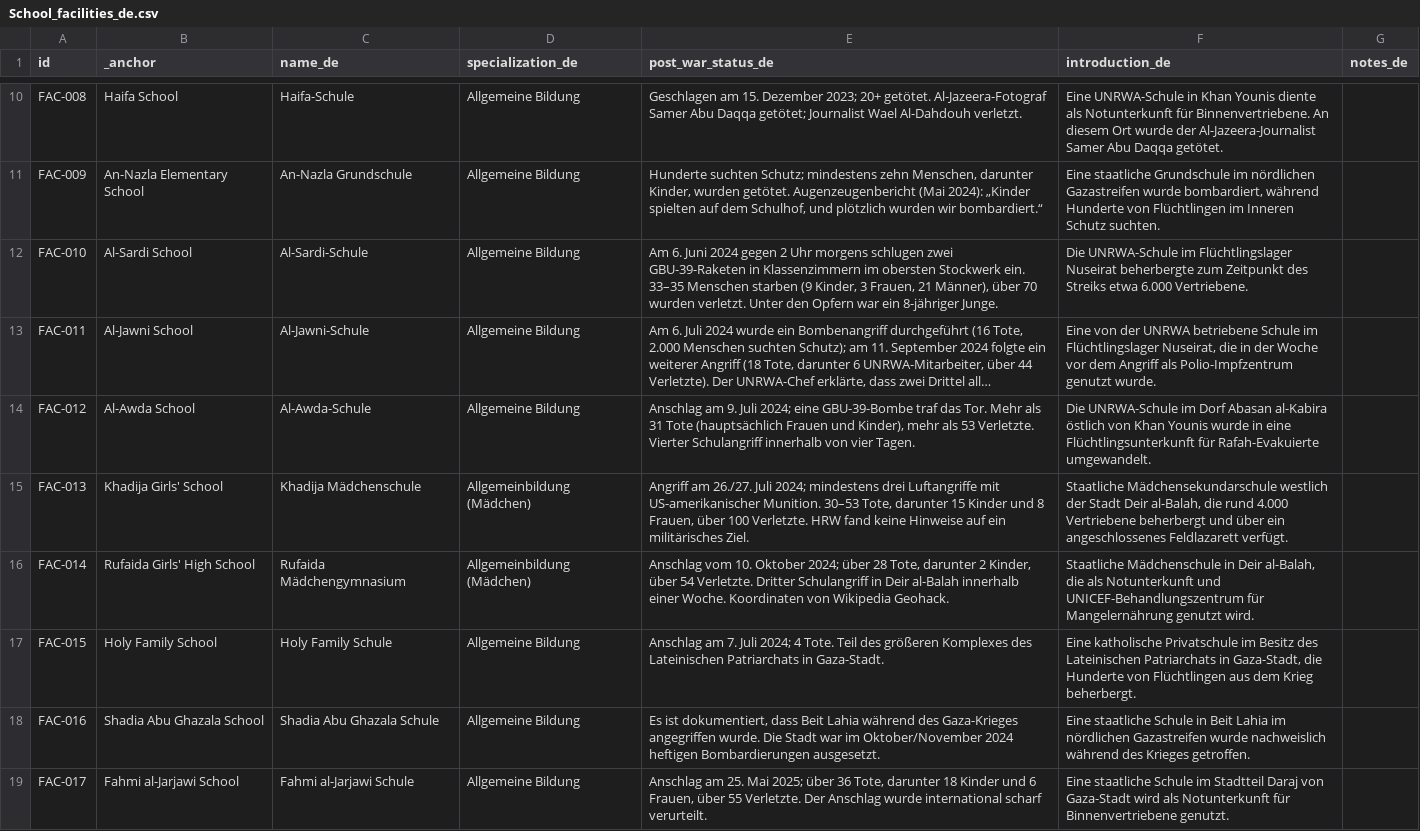
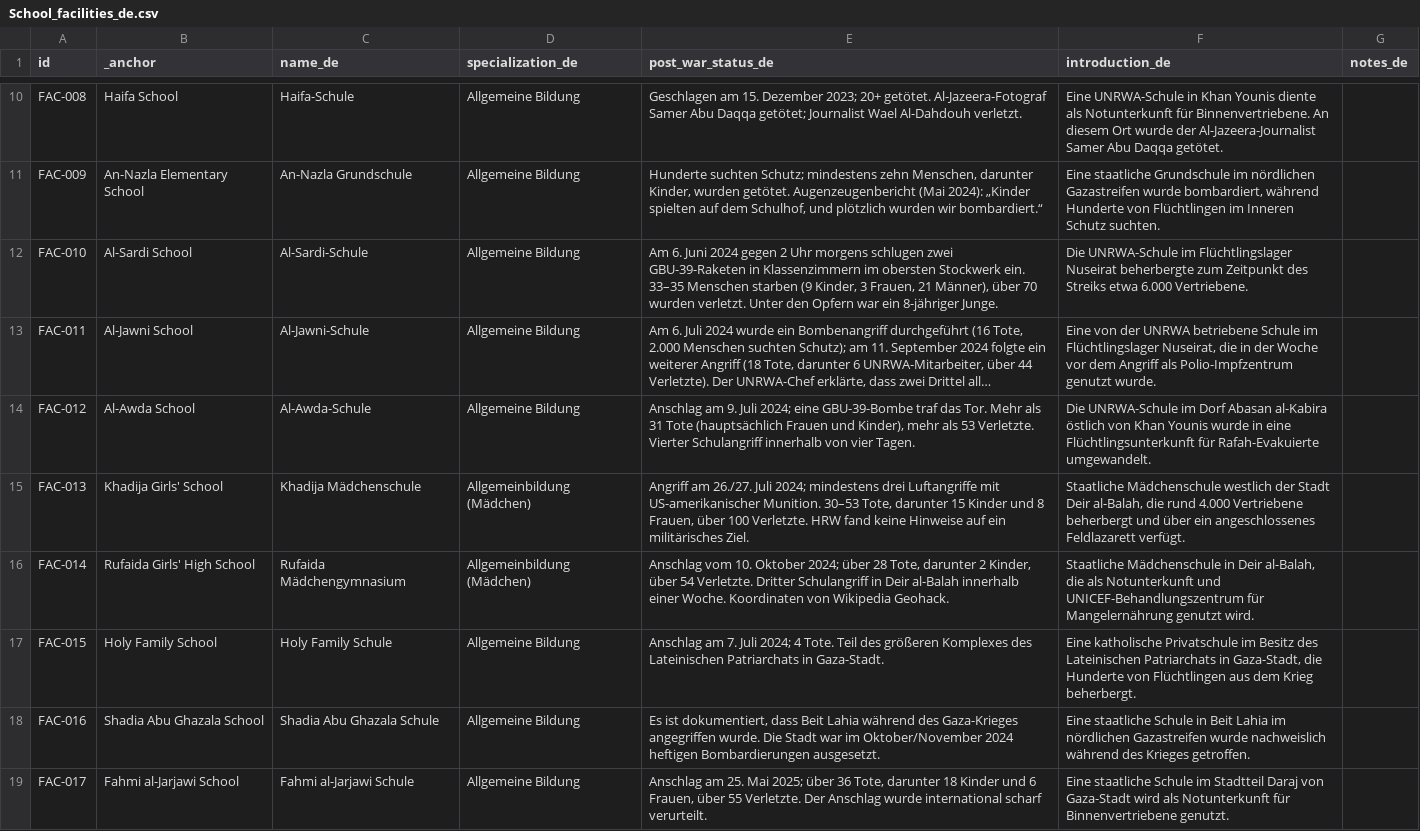
Before and after one commit to PalGenoPedia/PalGenoPedia, a CSV file: Pages/War_Crimes_Stats/stat-schools-attacked/School_facilities_de.csv, drawn as a sheet; only a part is shown, gaps mark what is left out; long unchanged cells end in …; the diff covers the shown part only; the diff names each change by its address in the sheet, - before the commit and + after, or states it on an @@ line.

Commit message:
auto: update School_facilities_de.csv [2026-10-28T11:21:36.116Z]

```diff
--- a/Pages/War_Crimes_Stats/stat-schools-attacked/School_facilities_de.csv
+++ b/Pages/War_Crimes_Stats/stat-schools-attacked/School_facilities_de.csv
-F15 (introduction_de): Staatliche Mädchensekundarschule westlich der…
+F15 (introduction_de): Staatliche Mädchenschule westlich der…
```
Also changed, not shown: 4 edited cells elsewhere in this file.
